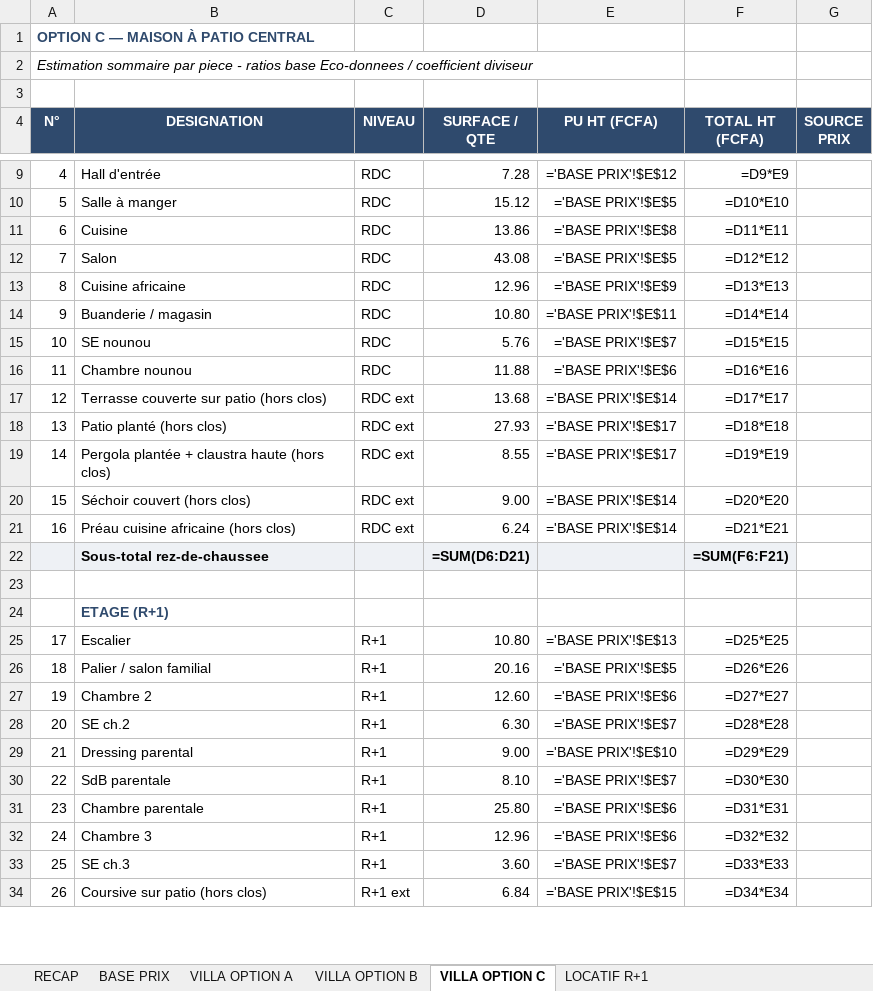
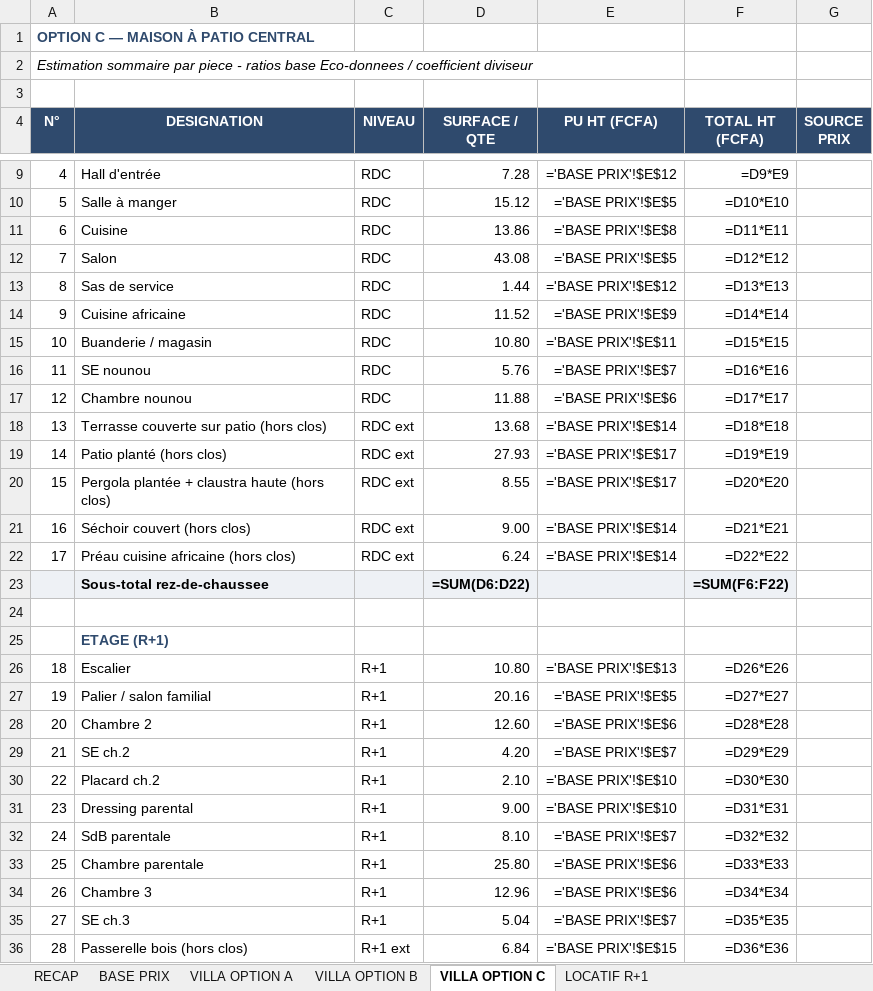
Before and after one commit to jeemake/3431, an Excel workbook: projets/palmeraie-lot1728/out/02_Estimatif_Lot1728_Palmeraie.xlsx, sheet VILLA OPTION C, drawn as a sheet; only a part is shown, gaps mark what is left out; values as stored, in another font and other column widths than the file's, no borders; formulas without a stored value are shown as written; addresses are those after the commit; the diff covers the shown part only; the diff names each change by its address in the sheet, - before the commit and + after, or states it on an @@ line.

```diff
--- a/projets/palmeraie-lot1728/out/02_Estimatif_Lot1728_Palmeraie.xlsx (sheet VILLA OPTION C)
+++ b/projets/palmeraie-lot1728/out/02_Estimatif_Lot1728_Palmeraie.xlsx (sheet VILLA OPTION C)
+row 13: 8 | Sas de service | RDC | 1.44 | ='BASE PRIX'!$E$12 | =D13*E13
@@ column A (N°) renumbered between rows 14 and 59 @@
-D14 (SURFACE / QTE): 12.96
+D14 (SURFACE / QTE): 11.52
-F14 (TOTAL HT (FCFA)): =D13*E13
+F14 (TOTAL HT (FCFA)): =D14*E14
-F15 (TOTAL HT (FCFA)): =D14*E14
+F15 (TOTAL HT (FCFA)): =D15*E15
-F16 (TOTAL HT (FCFA)): =D15*E15
+F16 (TOTAL HT (FCFA)): =D16*E16
-F17 (TOTAL HT (FCFA)): =D16*E16
+F17 (TOTAL HT (FCFA)): =D17*E17
-F18 (TOTAL HT (FCFA)): =D17*E17
+F18 (TOTAL HT (FCFA)): =D18*E18
-F19 (TOTAL HT (FCFA)): =D18*E18
+F19 (TOTAL HT (FCFA)): =D19*E19
-F20 (TOTAL HT (FCFA)): =D19*E19
+F20 (TOTAL HT (FCFA)): =D20*E20
-F21 (TOTAL HT (FCFA)): =D20*E20
+F21 (TOTAL HT (FCFA)): =D21*E21
-F22 (TOTAL HT (FCFA)): =D21*E21
+F22 (TOTAL HT (FCFA)): =D22*E22
-D23 (SURFACE / QTE): =SUM(D6:D21)
+D23 (SURFACE / QTE): =SUM(D6:D22)
-F23 (TOTAL HT (FCFA)): =SUM(F6:F21)
+F23 (TOTAL HT (FCFA)): =SUM(F6:F22)
-F26 (TOTAL HT (FCFA)): =D25*E25
+F26 (TOTAL HT (FCFA)): =D26*E26
-F27 (TOTAL HT (FCFA)): =D26*E26
+F27 (TOTAL HT (FCFA)): =D27*E27
-F28 (TOTAL HT (FCFA)): =D27*E27
+F28 (TOTAL HT (FCFA)): =D28*E28
-D29 (SURFACE / QTE): 6.30
+D29 (SURFACE / QTE): 4.20
-F29 (TOTAL HT (FCFA)): =D28*E28
+F29 (TOTAL HT (FCFA)): =D29*E29
+row 30: 22 | Placard ch.2 | R+1 | 2.10 | ='BASE PRIX'!$E$10 | =D30*E30
-F31 (TOTAL HT (FCFA)): =D29*E29
+F31 (TOTAL HT (FCFA)): =D31*E31
-F32 (TOTAL HT (FCFA)): =D30*E30
+F32 (TOTAL HT (FCFA)): =D32*E32
-F33 (TOTAL HT (FCFA)): =D31*E31
+F33 (TOTAL HT (FCFA)): =D33*E33
-F34 (TOTAL HT (FCFA)): =D32*E32
+F34 (TOTAL HT (FCFA)): =D34*E34
-D35 (SURFACE / QTE): 3.60
+D35 (SURFACE / QTE): 5.04
-F35 (TOTAL HT (FCFA)): =D33*E33
+F35 (TOTAL HT (FCFA)): =D35*E35
-B36 (DESIGNATION): Coursive sur patio (hors clos)
+B36 (DESIGNATION): Passerelle bois (hors clos)
-F36 (TOTAL HT (FCFA)): =D34*E34
+F36 (TOTAL HT (FCFA)): =D36*E36
```
Also changed, not shown: 7 added rows, 2 removed rows and 37 edited cells elsewhere in this sheet, sheet RECAP, sheet VILLA OPTION B, sheet VILLA OPTION A, projets/palmeraie-lot1728/out/03_Business_Plan_Lot1728_Palmeraie.xlsx, 23 other files.
